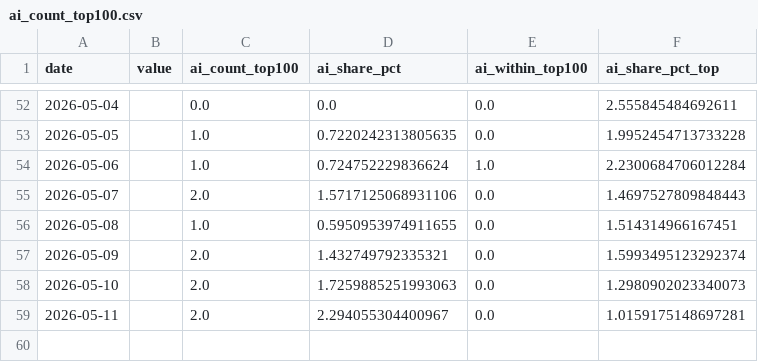
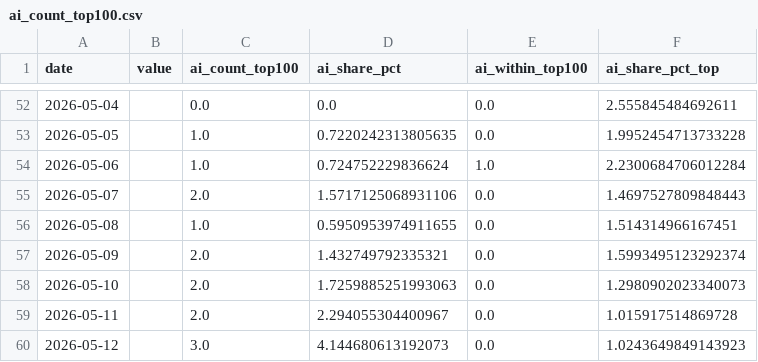
Before and after one commit to markram0001/aoi, a CSV file: data/ai_count_top100.csv, drawn as a sheet; only a part is shown, gaps mark what is left out.

```diff
--- a/data/ai_count_top100.csv
+++ b/data/ai_count_top100.csv
@@ -58,2 +58,3 @@ date,value,ai_count_top100,ai_share_pct,ai_within_top100,ai_share_pct_top
 2026-05-10,,2.0,1.7259885251993063,0.0,1.2980902023340073
-2026-05-11,,2.0,2.294055304400967,0.0,1.0159175148697281
+2026-05-11,,2.0,2.294055304400967,0.0,1.015917514869728
+2026-05-12,,3.0,4.144680613192073,0.0,1.0243649849143923
```
Also changed, not shown: data/ai_points_top100.csv, data/ai_scores_all.csv, 5 other files.
